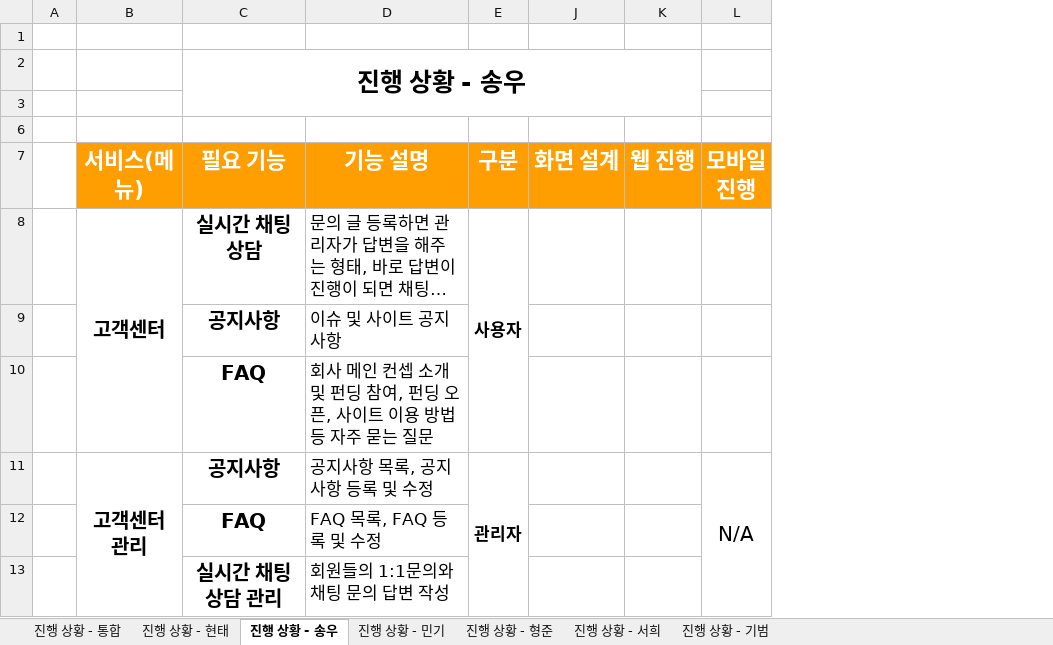
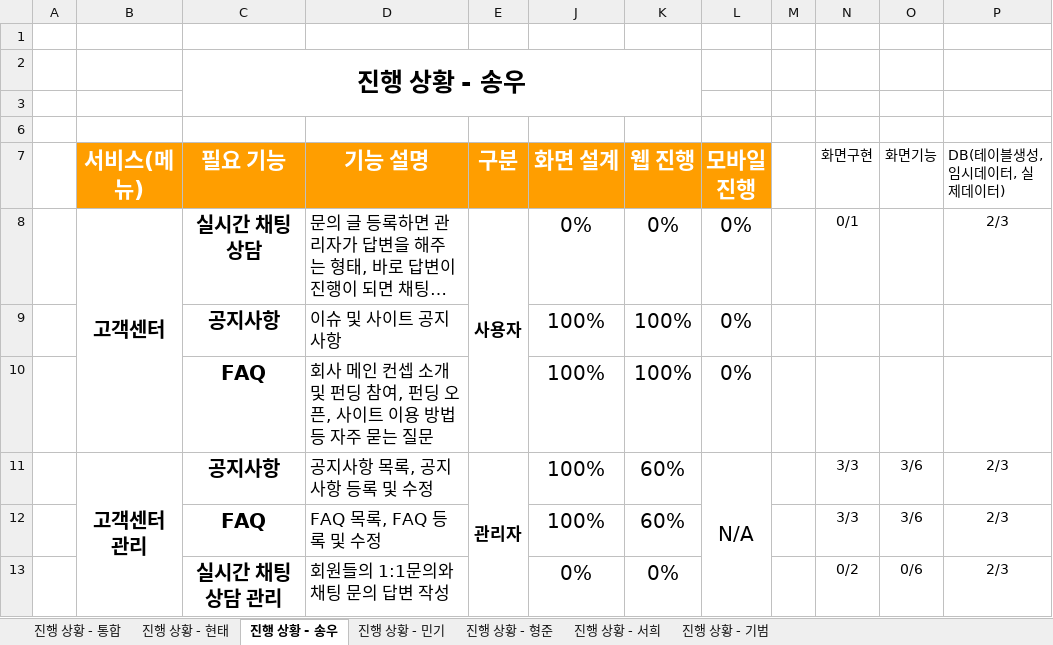
Before and after one commit to hhsw07/ezen-academy-projects, an Excel workbook: 4. 진행현황/project06 - 프로젝트 진행 현황.xlsx, sheet 진행 상황 - 송우, drawn as a sheet; long unchanged cells end in …; values as stored, in another font and other column widths than the file's, no borders; removed rows and columns are numbered as before the commit, all else as after; the diff names each change by its address in the sheet, - before the commit and + after, or states it on an @@ line.

Commit message:
Update project06 - 프로젝트 진행 현황.xlsx

```diff
--- a/4. 진행현황/project06 - 프로젝트 진행 현황.xlsx (sheet 진행 상황 - 송우)
+++ b/4. 진행현황/project06 - 프로젝트 진행 현황.xlsx (sheet 진행 상황 - 송우)
+column M, empty
+column N (화면구현), row 8: 0/1; rows 11-13: 3/3 | 3/3 | 0/2
+column O (화면기능), rows 11-13: 3/6 | 3/6 | 0/6
+column P (DB(테이블생성, 임시데이터, 실제데이터)), row 8: 2/3; rows 11-13: all 2/3
-J8 (화면 설계): (empty)
+J8 (화면 설계): 0%
-K8 (웹 진행): (empty)
+K8 (웹 진행): 0%
-L8 (모바일 진행): (empty)
+L8 (모바일 진행): 0%
-row 9:  |  | 공지사항 | 이슈 및 사이트 공지사항
-row 10:  |  | FAQ | 회사 메인 컨셉 소개 및 펀딩 참여, 펀딩 오픈, 사이트 이용 방법 등 자주 묻는 질문
+row 9:  |  | 공지사항 | 이슈 및 사이트 공지사항 |  | 100% | 100% | 0%
+row 10:  |  | FAQ | 회사 메인 컨셉 소개 및 펀딩 참여, 펀딩 오픈, 사이트 이용 방법 등 자주 묻는 질문 |  | 100% | 100% | 0%
-J11:J12 (화면 설계): (empty)
+J11:J12 (화면 설계): 100%
-K11:K12 (웹 진행): (empty)
+K11:K12 (웹 진행): 60%
-J13 (화면 설계): (empty)
+J13 (화면 설계): 0%
-K13 (웹 진행): (empty)
+K13 (웹 진행): 0%
```
